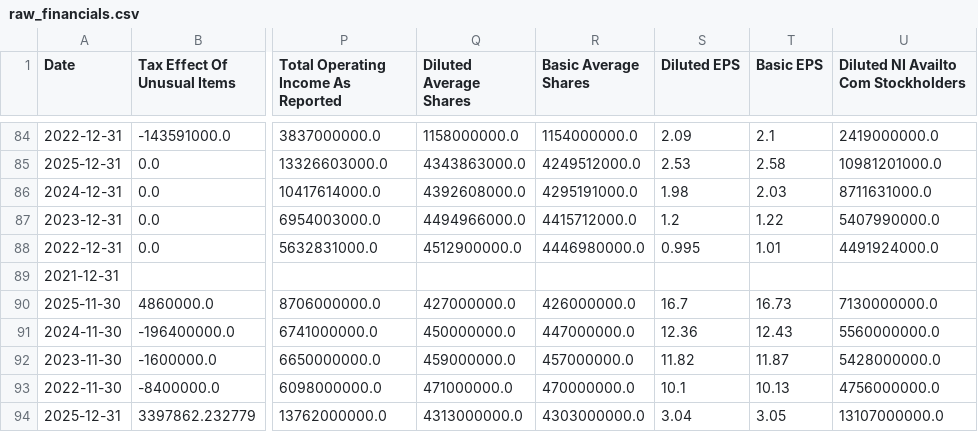
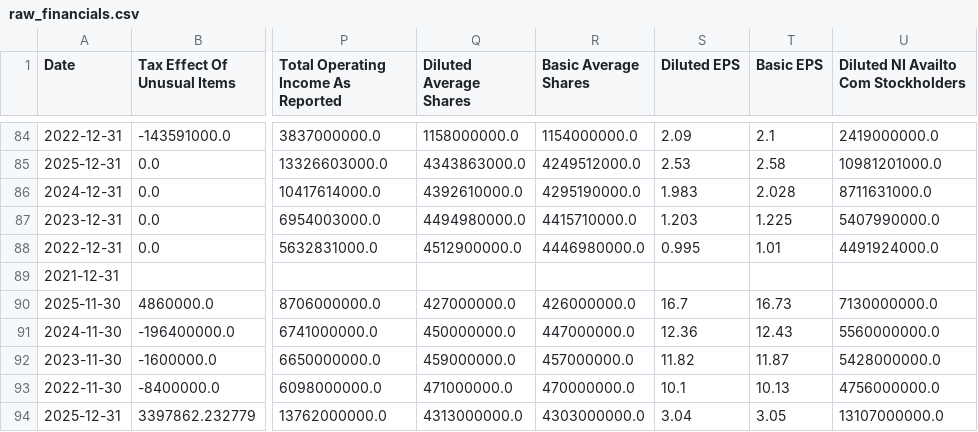
Before and after one commit to laihoangson/financial-analytic, a CSV file: data/raw/raw_financials.csv, drawn as a sheet; only a part is shown, gaps mark what is left out; the diff names each change by its address in the sheet, - before the commit and + after, or states it on an @@ line.

```diff
--- a/data/raw/raw_financials.csv
+++ b/data/raw/raw_financials.csv
-Q86 (Diluted Average Shares): 4392608000.0
+Q86 (Diluted Average Shares): 4392610000.0
-R86 (Basic Average Shares): 4295191000.0
+R86 (Basic Average Shares): 4295190000.0
-S86 (Diluted EPS): 1.98
+S86 (Diluted EPS): 1.983
-T86 (Basic EPS): 2.03
+T86 (Basic EPS): 2.028
-Q87 (Diluted Average Shares): 4494966000.0
+Q87 (Diluted Average Shares): 4494980000.0
-R87 (Basic Average Shares): 4415712000.0
+R87 (Basic Average Shares): 4415710000.0
-S87 (Diluted EPS): 1.2
+S87 (Diluted EPS): 1.203
-T87 (Basic EPS): 1.22
+T87 (Basic EPS): 1.225
```
Also changed, not shown: data/cleaned/financial_statements.csv, 2 other files.
